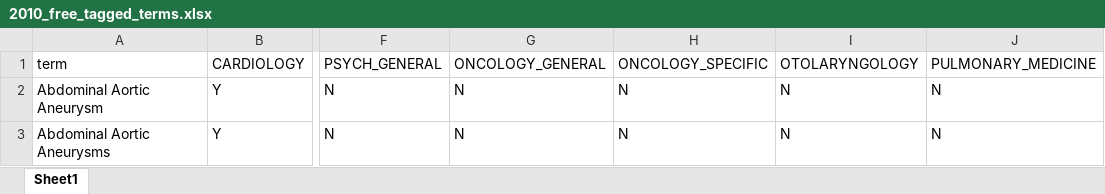
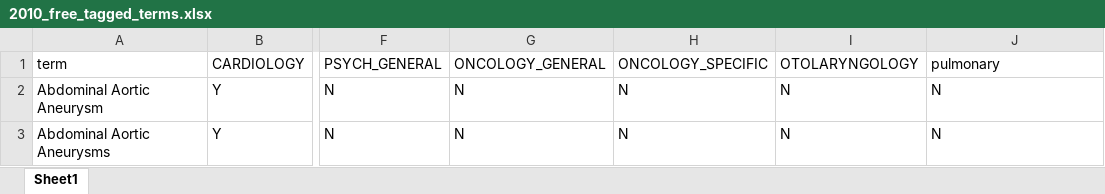
Before and after one commit to ctti-clinicaltrials/aact-proj, an Excel workbook: public/incoming/2010_free_tagged_terms.xlsx, sheet Sheet1, drawn as a sheet; only a part is shown, gaps mark what is left out; values as stored, in another font and other column widths than the file's, no borders; the diff names each change by its address in the sheet, - before the commit and + after, or states it on an @@ line.

Commit message:
aact-898:  Add pulmonary project from analysis of 2010 MeSH & free-text terms.  Seems it might be simplest to load tagged terms for all the clinical categories (that code already in place) and then create views on subsets of the proj_tag.tagged_terms table to create subsets of the data by clinical domain.  This is what we’ve done for pulmonary.  See how it works out.

```diff
--- a/public/incoming/2010_free_tagged_terms.xlsx (sheet Sheet1)
+++ b/public/incoming/2010_free_tagged_terms.xlsx (sheet Sheet1)
-J1: PULMONARY_MEDICINE
+J1: pulmonary
```
Also changed, not shown: public/incoming/2010_mesh_tagged_terms.xlsx, 6 other files.
